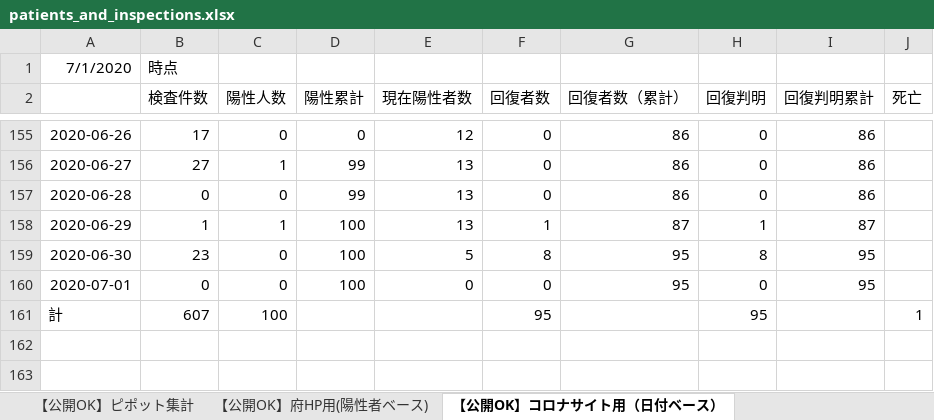
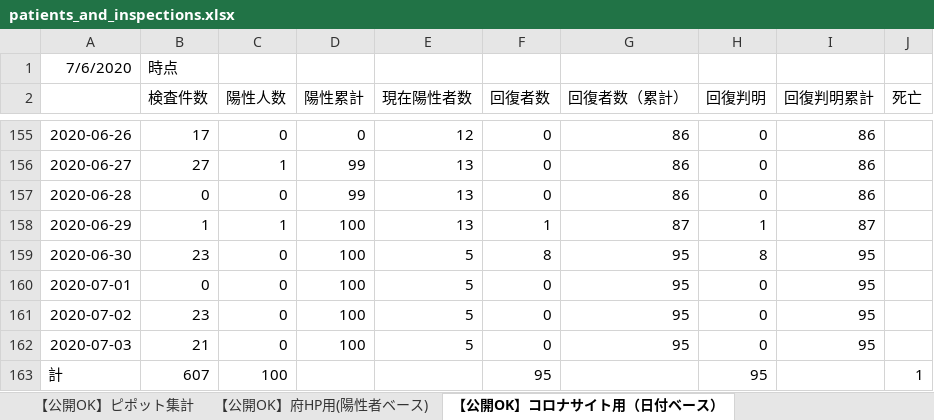
Before and after one commit to yotemuku/covid19, an Excel workbook: data/patients_and_inspections.xlsx, sheet 【公開OK】コロナサイト用（日付ベース）, drawn as a sheet; only a part is shown, gaps mark what is left out; values as stored, in another font and other column widths than the file's, no borders; the diff names each change by its address in the sheet, - before the commit and + after, or states it on an @@ line.

```diff
--- a/data/patients_and_inspections.xlsx (sheet 【公開OK】コロナサイト用（日付ベース）)
+++ b/data/patients_and_inspections.xlsx (sheet 【公開OK】コロナサイト用（日付ベース）)
-A1: 7/1/2020
+A1: 7/6/2020
-E160 (現在陽性者数): 0
+E160 (現在陽性者数): 5
+row 161: 2020-07-02 | 23 | 0 | 100 | 5 | 0 | 95 | 0 | 95
+row 162: 2020-07-03 | 21 | 0 | 100 | 5 | 0 | 95 | 0 | 95
```
Also changed, not shown: sheet 【公開OK】府HP用(陽性者ベース), data/contacts1.xlsx, data/contacts2.xlsx, 1 other file.
